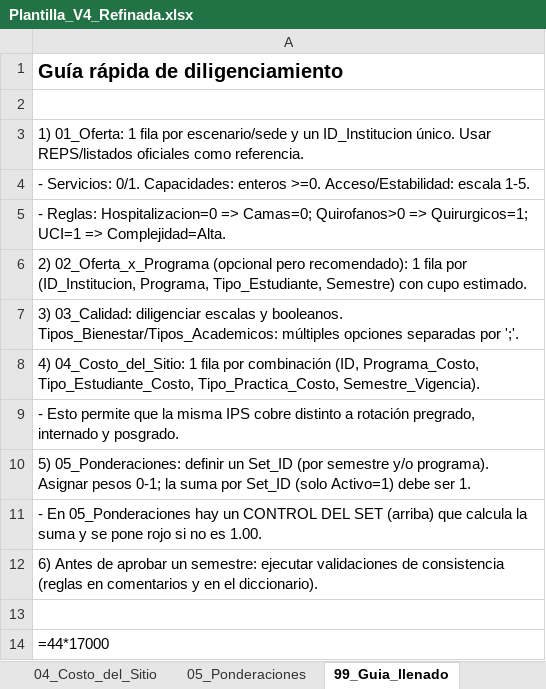
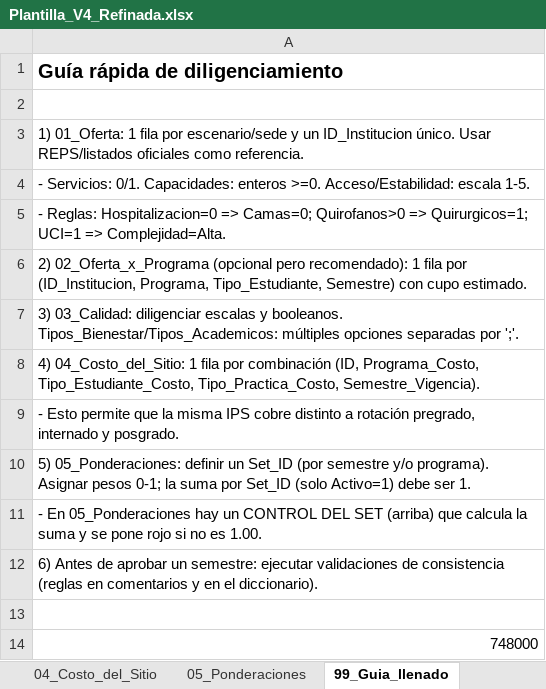
Before and after one commit to JuanArias2206/modelo-optimizacion-estudiantes, an Excel workbook: data/Plantilla_V4_Refinada.xlsx, sheet 99_Guia_llenado, drawn as a sheet; values as stored, in another font and other column widths than the file's, no borders; formulas without a stored value are shown as written; the diff names each change by its address in the sheet, - before the commit and + after, or states it on an @@ line.

```diff
--- a/data/Plantilla_V4_Refinada.xlsx (sheet 99_Guia_llenado)
+++ b/data/Plantilla_V4_Refinada.xlsx (sheet 99_Guia_llenado)
-A14: =44*17000
+A14: 748000
```
Also changed, not shown: sheet 06_Rotaciones, hidden cells, 5 other files.
